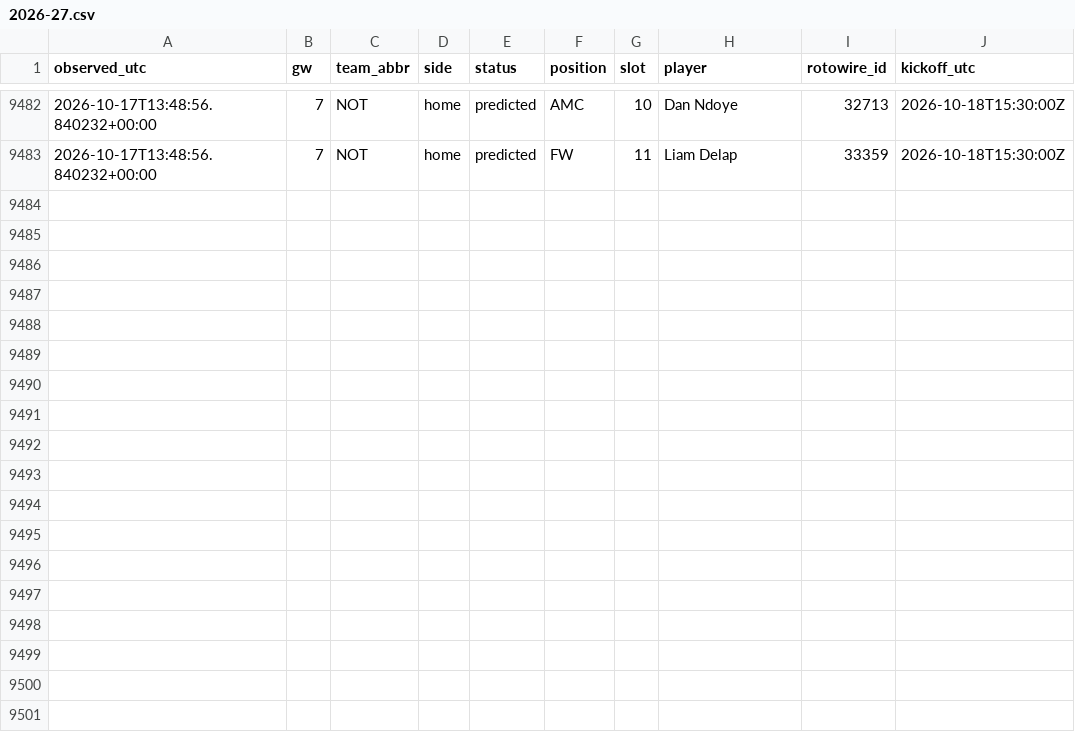
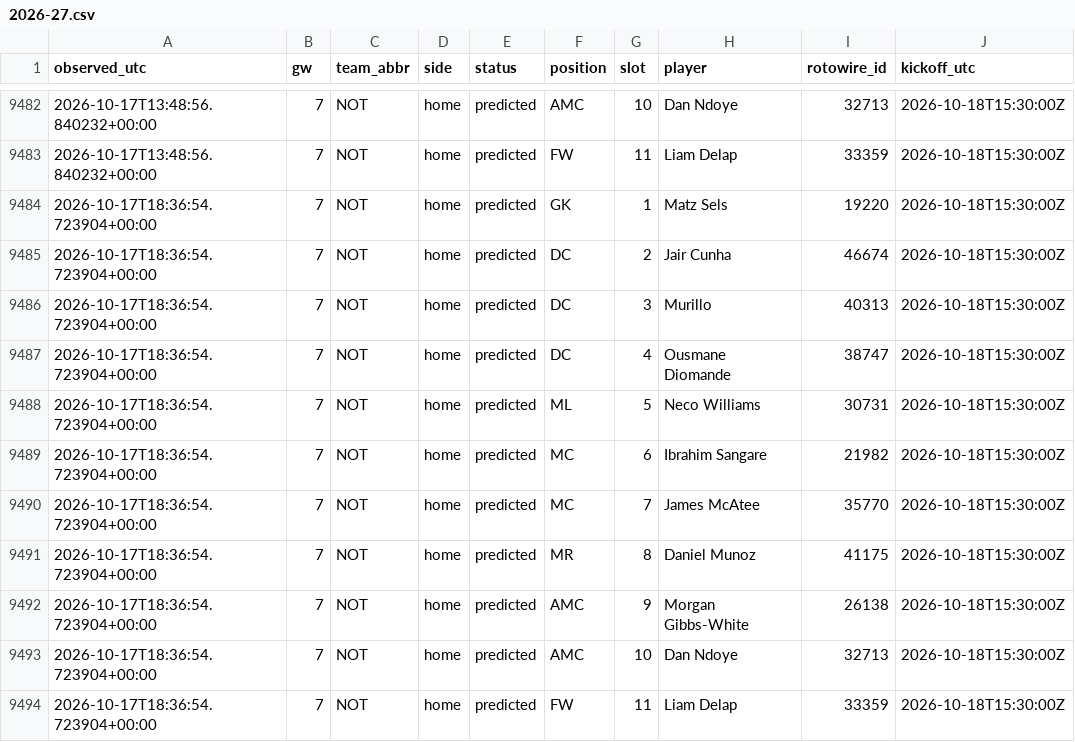
Before and after one commit to KoalaaDev/OpenFPL, a CSV file: data/collected/lineups/2026-27.csv, drawn as a sheet; only a part is shown, gaps mark what is left out.

```diff
--- a/data/collected/lineups/2026-27.csv
+++ b/data/collected/lineups/2026-27.csv
@@ -9483 +9483,12 @@ observed_utc,gw,team_abbr,side,status,position,slot,player,rotowire_id,kickoff_u
 2026-10-17T13:48:56.840232+00:00,7,NOT,home,predicted,FW,11,Liam Delap,33359,2026-10-18T15:30:00Z
+2026-10-17T18:36:54.723904+00:00,7,NOT,home,predicted,GK,1,Matz Sels,19220,2026-10-18T15:30:00Z
+2026-10-17T18:36:54.723904+00:00,7,NOT,home,predicted,DC,2,Jair Cunha,46674,2026-10-18T15:30:00Z
+2026-10-17T18:36:54.723904+00:00,7,NOT,home,predicted,DC,3,Murillo,40313,2026-10-18T15:30:00Z
+2026-10-17T18:36:54.723904+00:00,7,NOT,home,predicted,DC,4,Ousmane Diomande,38747,2026-10-18T15:30:00Z
+2026-10-17T18:36:54.723904+00:00,7,NOT,home,predicted,ML,5,Neco Williams,30731,2026-10-18T15:30:00Z
+2026-10-17T18:36:54.723904+00:00,7,NOT,home,predicted,MC,6,Ibrahim Sangare,21982,2026-10-18T15:30:00Z
+2026-10-17T18:36:54.723904+00:00,7,NOT,home,predicted,MC,7,James McAtee,35770,2026-10-18T15:30:00Z
+2026-10-17T18:36:54.723904+00:00,7,NOT,home,predicted,MR,8,Daniel Munoz,41175,2026-10-18T15:30:00Z
+2026-10-17T18:36:54.723904+00:00,7,NOT,home,predicted,AMC,9,Morgan Gibbs-White,26138,2026-10-18T15:30:00Z
+2026-10-17T18:36:54.723904+00:00,7,NOT,home,predicted,AMC,10,Dan Ndoye,32713,2026-10-18T15:30:00Z
+2026-10-17T18:36:54.723904+00:00,7,NOT,home,predicted,FW,11,Liam Delap,33359,2026-10-18T15:30:00Z
```
Also changed, not shown: data/collected/ownership/gw08.csv, 6 other files.
